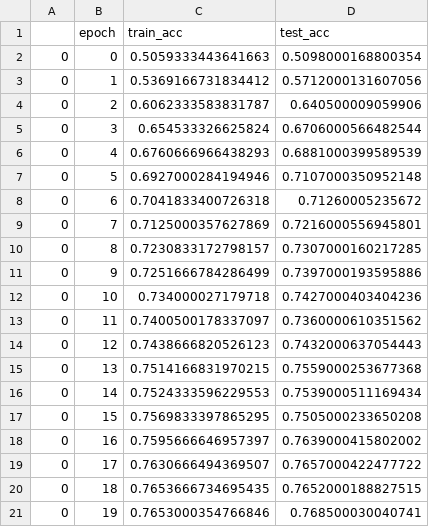
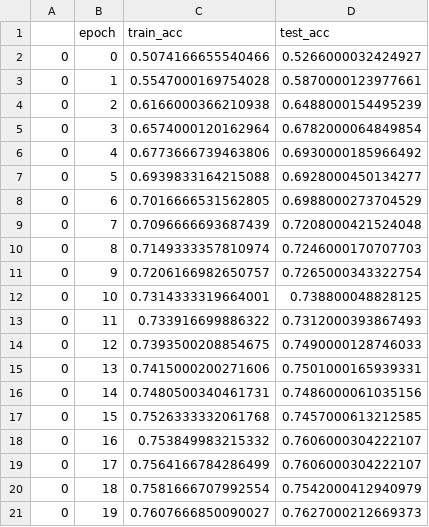
Before and after one commit to jovoni/neural_networks_phd_project, a CSV file: results/parity_twoLNN_3_0.05_128_20.csv, drawn as a sheet.

```diff
--- a/results/parity_twoLNN_3_0.05_128_20.csv
+++ b/results/parity_twoLNN_3_0.05_128_20.csv
@@ -1,21 +1,21 @@
 ,epoch,train_acc,test_acc
-0,0,0.5059333443641663,0.5098000168800354
-0,1,0.5369166731834412,0.5712000131607056
-0,2,0.6062333583831787,0.640500009059906
-0,3,0.654533326625824,0.6706000566482544
-0,4,0.6760666966438293,0.6881000399589539
-0,5,0.6927000284194946,0.7107000350952148
-0,6,0.7041833400726318,0.71260005235672
-0,7,0.7125000357627869,0.7216000556945801
-0,8,0.7230833172798157,0.7307000160217285
-0,9,0.7251666784286499,0.7397000193595886
-0,10,0.734000027179718,0.7427000403404236
-0,11,0.7400500178337097,0.7360000610351562
-0,12,0.7438666820526123,0.7432000637054443
-0,13,0.7514166831970215,0.7559000253677368
-0,14,0.7524333596229553,0.7539000511169434
-0,15,0.7569833397865295,0.7505000233650208
-0,16,0.7595666646957397,0.7639000415802002
-0,17,0.7630666494369507,0.7657000422477722
-0,18,0.7653666734695435,0.7652000188827515
-0,19,0.7653000354766846,0.768500030040741
+0,0,0.5074166655540466,0.5266000032424927
+0,1,0.5547000169754028,0.5870000123977661
+0,2,0.6166000366210938,0.6488000154495239
+0,3,0.6574000120162964,0.6782000064849854
+0,4,0.6773666739463806,0.6930000185966492
+0,5,0.6939833164215088,0.6928000450134277
+0,6,0.7016666531562805,0.6988000273704529
+0,7,0.7096666693687439,0.7208000421524048
+0,8,0.7149333357810974,0.7246000170707703
+0,9,0.7206166982650757,0.7265000343322754
+0,10,0.7314333319664001,0.738800048828125
+0,11,0.733916699886322,0.7312000393867493
+0,12,0.7393500208854675,0.7490000128746033
+0,13,0.7415000200271606,0.7501000165939331
+0,14,0.7480500340461731,0.7486000061035156
+0,15,0.7526333332061768,0.7457000613212585
+0,16,0.753849983215332,0.7606000304222107
+0,17,0.7564166784286499,0.7606000304222107
+0,18,0.7581666707992554,0.7542000412940979
+0,19,0.7607666850090027,0.7627000212669373
```
Also changed, not shown: results/parity_twoLNN_1_0.05_128_20.csv, 13 other files.
